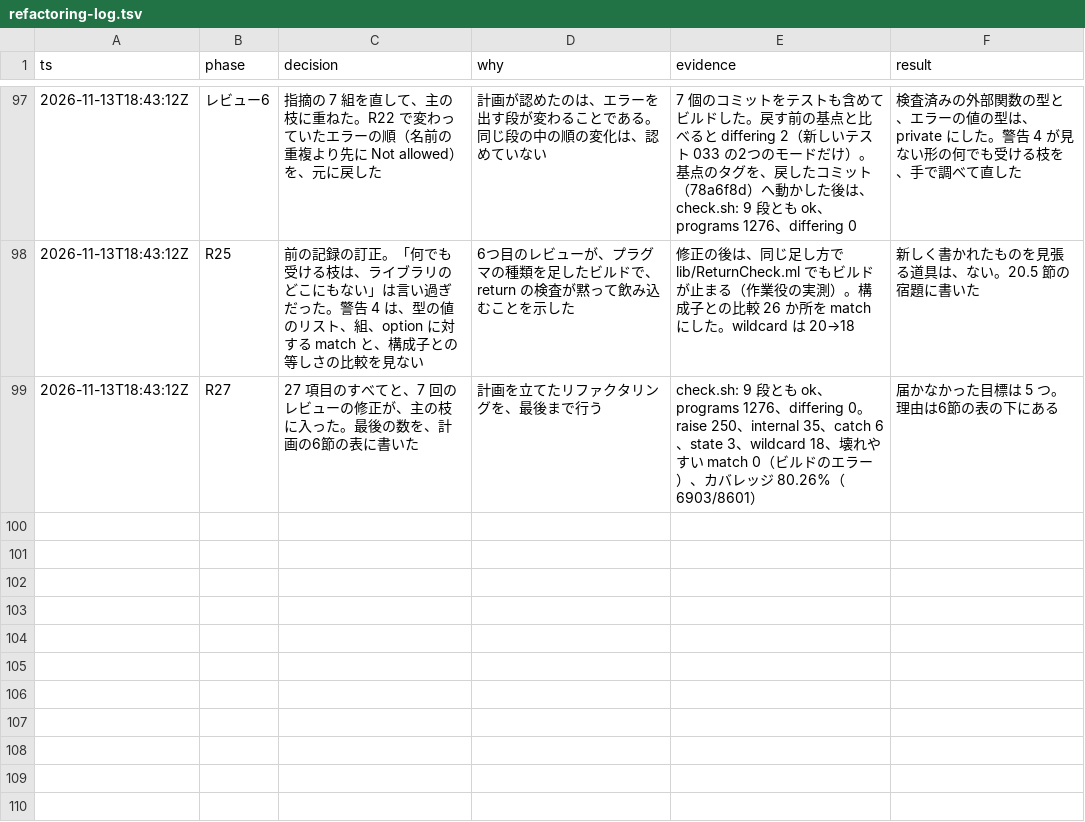
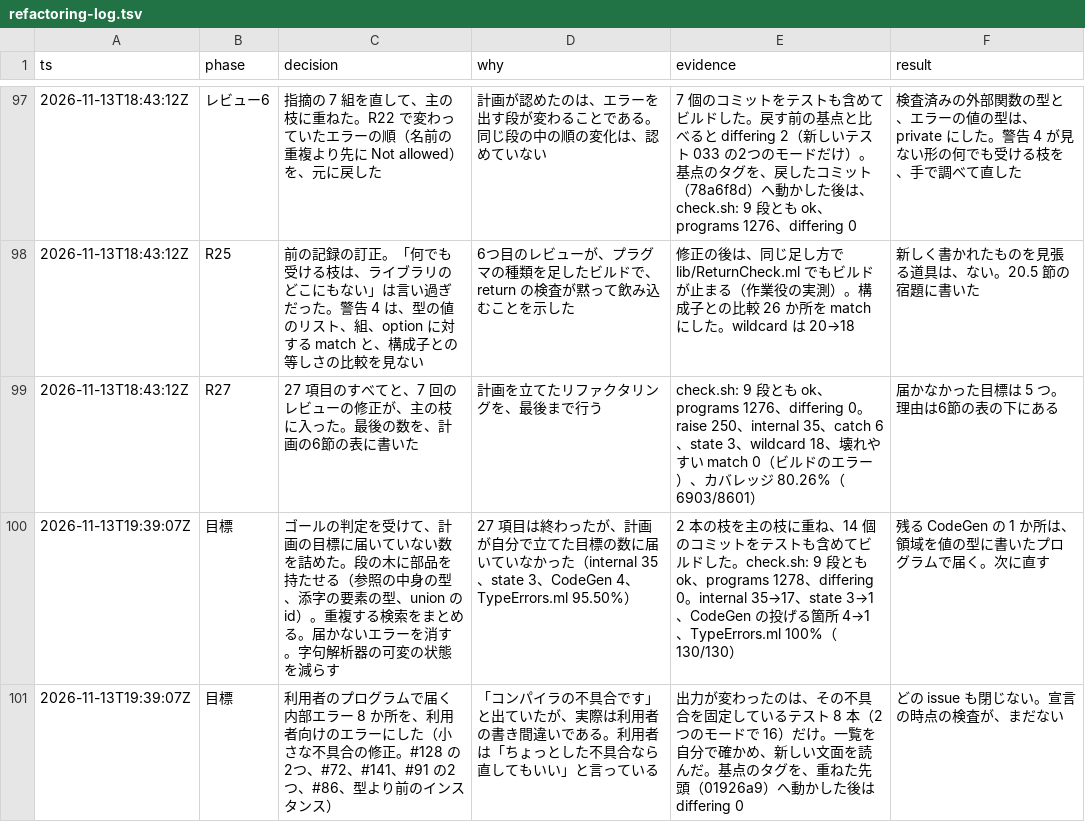
Before and after one commit to seiei-sogen/zustral, a TSV file: docs/refactoring-log.tsv, drawn as a sheet; only a part is shown, gaps mark what is left out.

```diff
--- a/docs/refactoring-log.tsv
+++ b/docs/refactoring-log.tsv
@@ -99 +99,3 @@ ts	phase	decision	why	evidence	result
 2026-11-13T18:43:12Z	R27	27 項目のすべてと、7 回のレビューの修正が、主の枝に入った。最後の数を、計画の6節の表に書いた	計画を立てたリファクタリングを、最後まで行う	check.sh: 9 段とも ok、programs 1276、differing 0。raise 250、internal 35、catch 6、state 3、wildcard 18、壊れやすい match 0（ビルドのエラー）、カバレッジ 80.26%（6903/8601）	届かなかった目標は 5 つ。理由は6節の表の下にある
+2026-11-13T19:39:07Z	目標	ゴールの判定を受けて、計画の目標に届いていない数を詰めた。段の木に部品を持たせる（参照の中身の型、添字の要素の型、union の id）。重複する検索をまとめる。届かないエラーを消す。字句解析器の可変の状態を減らす	27 項目は終わったが、計画が自分で立てた目標の数に届いていなかった（internal 35、state 3、CodeGen 4、TypeErrors.ml 95.50%）	2 本の枝を主の枝に重ね、14 個のコミットをテストも含めてビルドした。check.sh: 9 段とも ok、programs 1278、differing 0。internal 35→17、state 3→1、CodeGen の投げる箇所 4→1、TypeErrors.ml 100%（130/130）	残る CodeGen の 1 か所は、領域を値の型に書いたプログラムで届く。次に直す
+2026-11-13T19:39:07Z	目標	利用者のプログラムで届く内部エラー 8 か所を、利用者向けのエラーにした（小さな不具合の修正。#128 の2つ、#72、#141、#91 の2つ、#86、型より前のインスタンス）	「コンパイラの不具合です」と出ていたが、実際は利用者の書き間違いである。利用者は「ちょっとした不具合なら直してもいい」と言っている	出力が変わったのは、その不具合を固定しているテスト 8 本（2つのモードで 16）だけ。一覧を自分で確かめ、新しい文面を読んだ。基点のタグを、重ねた先頭（01926a9）へ動かした後は differing 0	どの issue も閉じない。宣言の時点の検査が、まだない
```
Also changed, not shown: tools/refactoring/expected/metrics.tsv, 2 other files.
